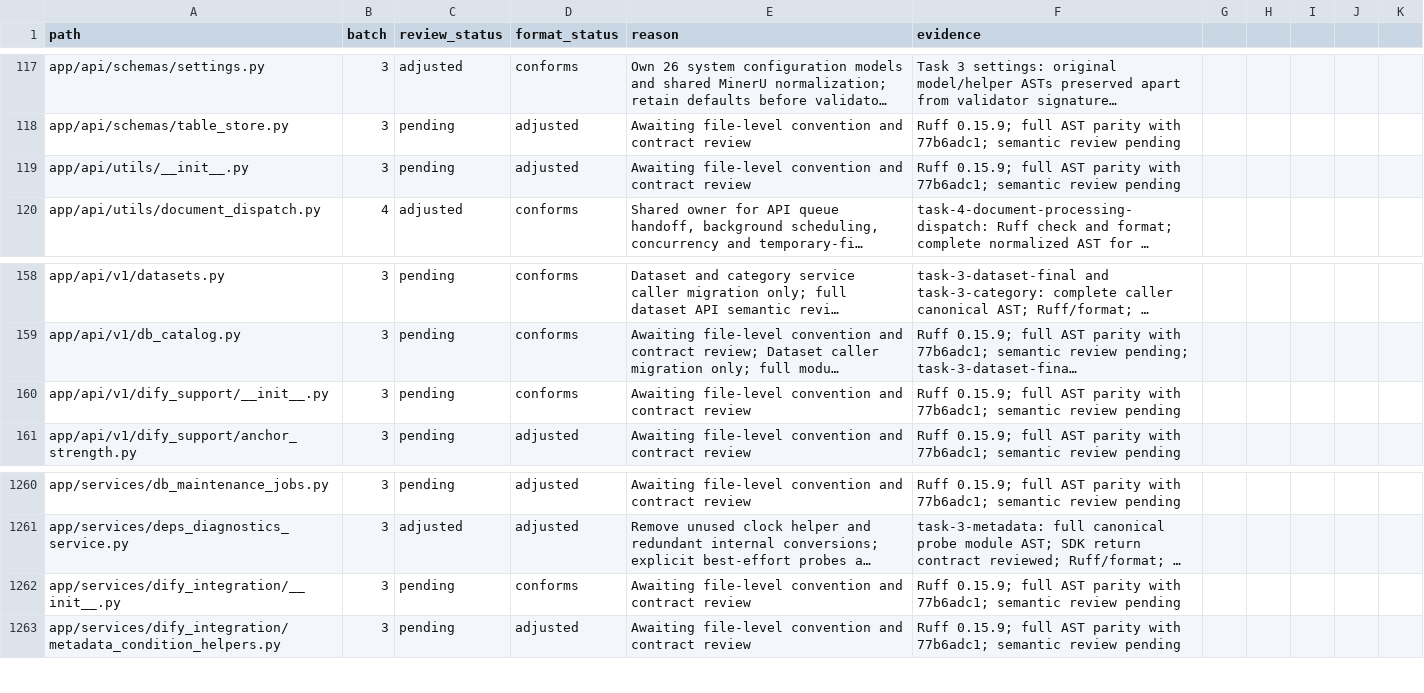
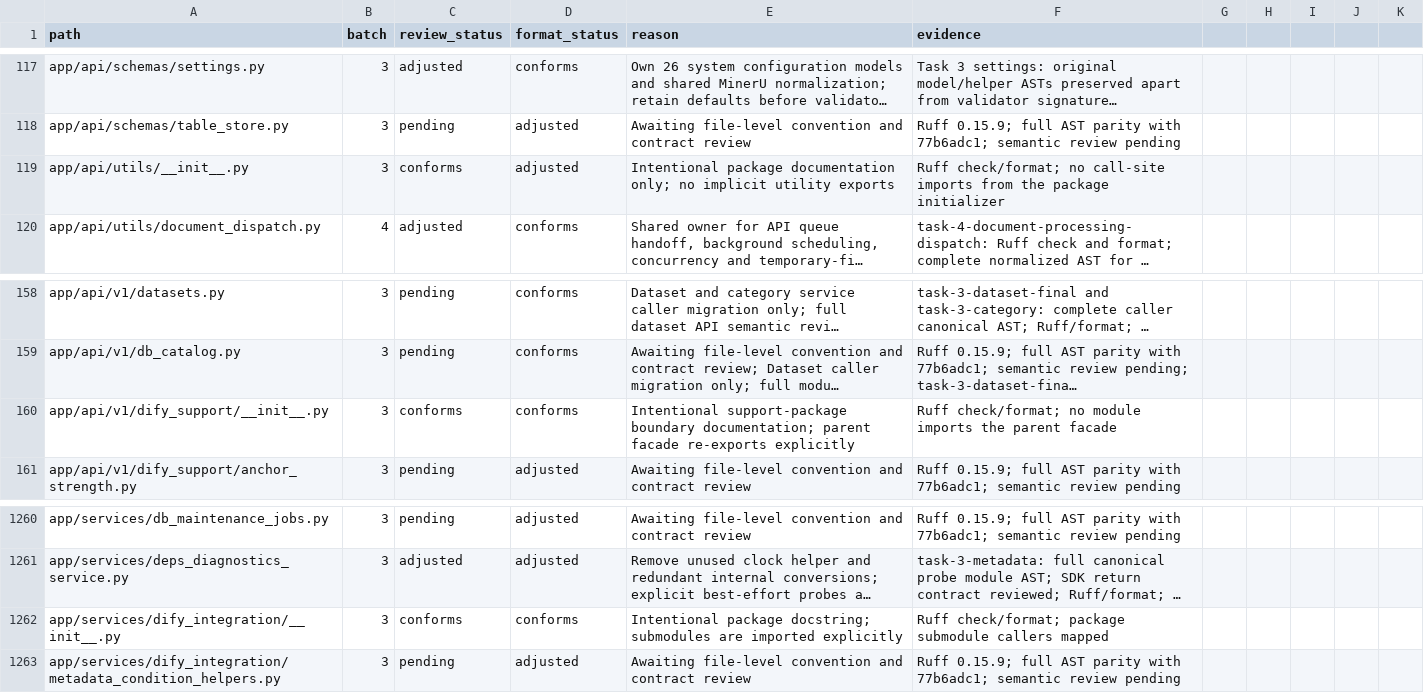
Before and after one commit to skygazer42/MimirQ, a CSV file: docs/maintenance/style-unification/coverage.csv, drawn as a sheet; only a part is shown, gaps mark what is left out; long unchanged cells end in …; the diff names each change by its address in the sheet, - before the commit and + after, or states it on an @@ line.

Commit message:
docs(refactor): record package initializer review

```diff
--- a/docs/maintenance/style-unification/coverage.csv
+++ b/docs/maintenance/style-unification/coverage.csv
-C119 (review_status): pending
+C119 (review_status): conforms
-E119 (reason): Awaiting file-level convention and contract review
+E119 (reason): Intentional package documentation only; no implicit utility exports
-F119 (evidence): Ruff 0.15.9; full AST parity with 77b6adc1; semantic review pending
+F119 (evidence): Ruff check/format; no call-site imports from the package initializer
-C160 (review_status): pending
+C160 (review_status): conforms
-E160 (reason): Awaiting file-level convention and contract review
+E160 (reason): Intentional support-package boundary documentation; parent facade re-exports explicitly
-F160 (evidence): Ruff 0.15.9; full AST parity with 77b6adc1; semantic review pending
+F160 (evidence): Ruff check/format; no module imports the parent facade
-C1262 (review_status): pending
+C1262 (review_status): conforms
-E1262 (reason): Awaiting file-level convention and contract review
+E1262 (reason): Intentional package docstring; submodules are imported explicitly
-F1262 (evidence): Ruff 0.15.9; full AST parity with 77b6adc1; semantic review pending
+F1262 (evidence): Ruff check/format; package submodule callers mapped
```
Also changed, not shown: 2 other files.
